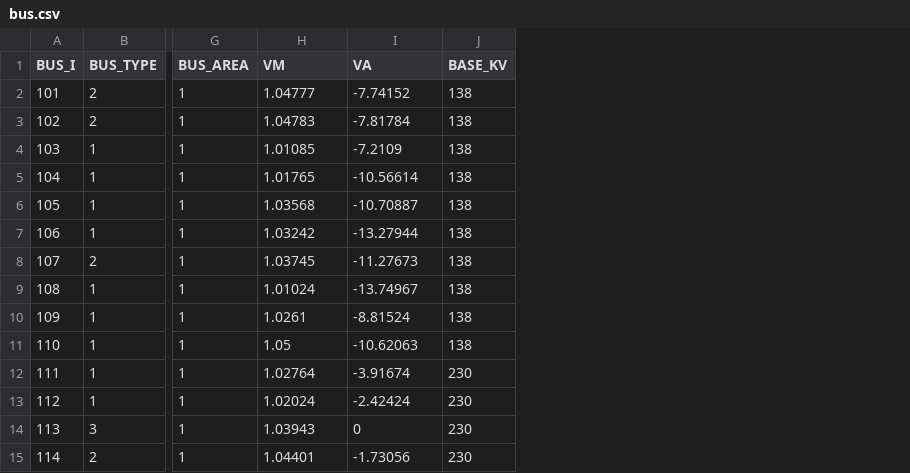
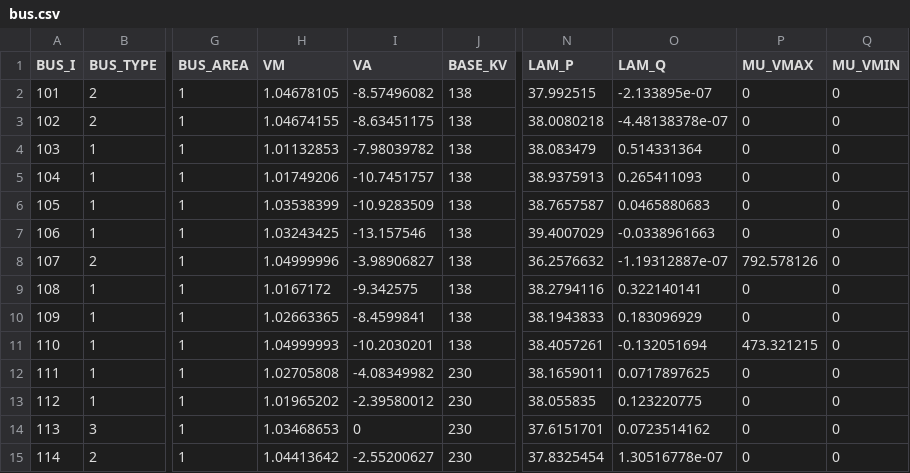
Before and after one commit to caseformat/rts_gmlc, a CSV file: bus.csv, drawn as a sheet; only a part is shown, gaps mark what is left out; the diff covers the shown part only; the diff names each change by its address in the sheet, - before the commit and + after, or states it on an @@ line.

```diff
--- a/bus.csv
+++ b/bus.csv
+column N (LAM_P), rows 2-15: 37.992515 | 38.0080218 | 38.083479 | 38.9375913 | 38.7657587 | 39.4007029 | 36.2576632 | 38.2794116 | 38.1943833 | 38.4057261 | 38.1659011 | 38.055835 | 37.6151701 | 37.8325454
+column O (LAM_Q), rows 2-15: -2.133895e-07 | -4.48138378e-07 | 0.514331364 | 0.265411093 | 0.0465880683 | -0.0338961663 | -1.19312887e-07 | 0.322140141 | 0.183096929 | -0.132051694 | 0.0717897625 | 0.123220775 | 0.0723514162 | 1.30516778e-07
+column P (MU_VMAX), rows 2-15: 0 | 0 | 0 | 0 | 0 | 0 | 792.578126 | 0 | 0 | 473.321215 | 0 | 0 | 0 | 0
+column Q (MU_VMIN), rows 2-15: all 0
-H2 (VM): 1.04777
+H2 (VM): 1.04678105
-I2 (VA): -7.74152
+I2 (VA): -8.57496082
-H3 (VM): 1.04783
+H3 (VM): 1.04674155
-I3 (VA): -7.81784
+I3 (VA): -8.63451175
-H4 (VM): 1.01085
+H4 (VM): 1.01132853
-I4 (VA): -7.2109
+I4 (VA): -7.98039782
-H5 (VM): 1.01765
+H5 (VM): 1.01749206
-I5 (VA): -10.56614
+I5 (VA): -10.7451757
-H6 (VM): 1.03568
+H6 (VM): 1.03538399
-I6 (VA): -10.70887
+I6 (VA): -10.9283509
-H7 (VM): 1.03242
+H7 (VM): 1.03243425
-I7 (VA): -13.27944
+I7 (VA): -13.157546
-H8 (VM): 1.03745
+H8 (VM): 1.04999996
-I8 (VA): -11.27673
+I8 (VA): -3.98906827
-H9 (VM): 1.01024
+H9 (VM): 1.0167172
-I9 (VA): -13.74967
+I9 (VA): -9.342575
-H10 (VM): 1.0261
+H10 (VM): 1.02663365
-I10 (VA): -8.81524
+I10 (VA): -8.4599841
-H11 (VM): 1.05
+H11 (VM): 1.04999993
-I11 (VA): -10.62063
+I11 (VA): -10.2030201
-H12 (VM): 1.02764
+H12 (VM): 1.02705808
-I12 (VA): -3.91674
+I12 (VA): -4.08349982
-H13 (VM): 1.02024
+H13 (VM): 1.01965202
-I13 (VA): -2.42424
+I13 (VA): -2.39580012
-H14 (VM): 1.03943
+H14 (VM): 1.03468653
-H15 (VM): 1.04401
+H15 (VM): 1.04413642
-I15 (VA): -1.73056
+I15 (VA): -2.55200627
```
Also changed, not shown: 118 edited cells elsewhere in this file, gen.csv, 1 other file.
